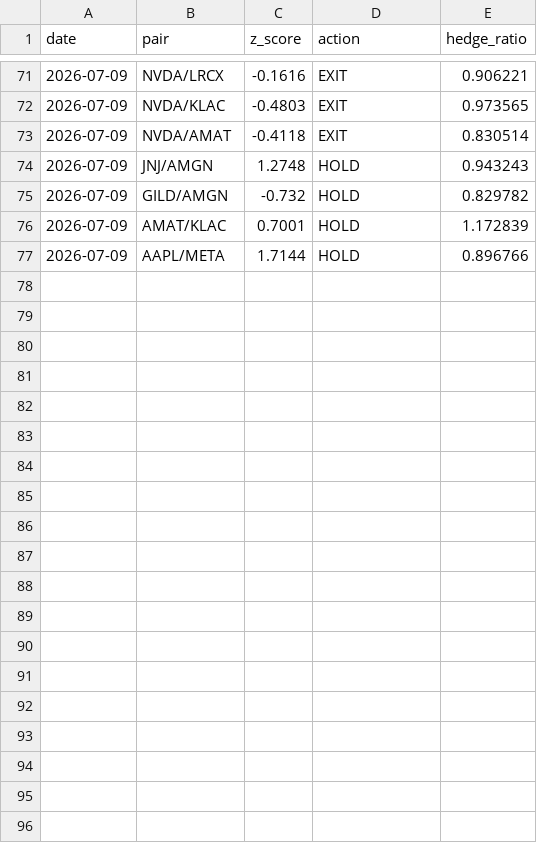
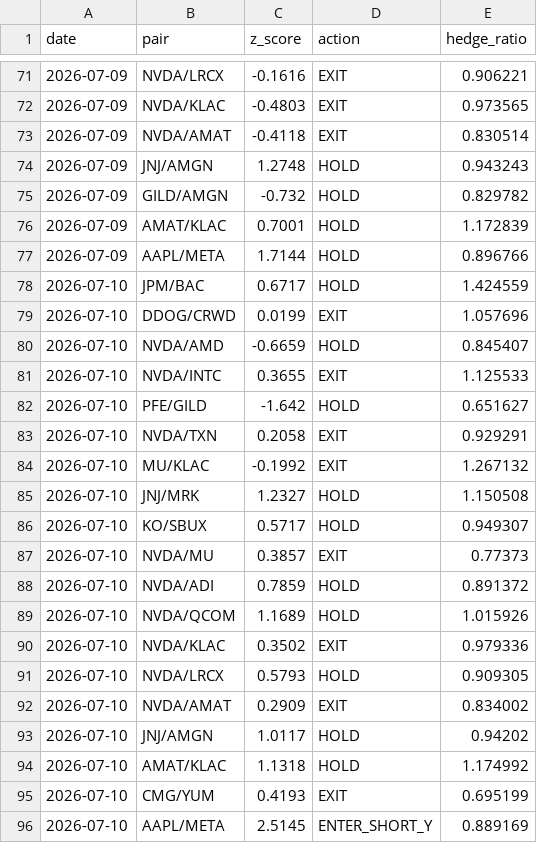
Before and after one commit to Southpaw3234/Quant-Terminal, a CSV file: data/stat_arb/pair_history.csv, drawn as a sheet; only a part is shown, gaps mark what is left out; the diff names each change by its address in the sheet, - before the commit and + after, or states it on an @@ line.

```diff
--- a/data/stat_arb/pair_history.csv
+++ b/data/stat_arb/pair_history.csv
+row 78: 2026-07-10 | JPM/BAC | 0.6717 | HOLD | 1.424559
+row 79: 2026-07-10 | DDOG/CRWD | 0.0199 | EXIT | 1.057696
+row 80: 2026-07-10 | NVDA/AMD | -0.6659 | HOLD | 0.845407
+row 81: 2026-07-10 | NVDA/INTC | 0.3655 | EXIT | 1.125533
+row 82: 2026-07-10 | PFE/GILD | -1.642 | HOLD | 0.651627
+row 83: 2026-07-10 | NVDA/TXN | 0.2058 | EXIT | 0.929291
+row 84: 2026-07-10 | MU/KLAC | -0.1992 | EXIT | 1.267132
+row 85: 2026-07-10 | JNJ/MRK | 1.2327 | HOLD | 1.150508
+row 86: 2026-07-10 | KO/SBUX | 0.5717 | HOLD | 0.949307
+row 87: 2026-07-10 | NVDA/MU | 0.3857 | EXIT | 0.77373
+row 88: 2026-07-10 | NVDA/ADI | 0.7859 | HOLD | 0.891372
+row 89: 2026-07-10 | NVDA/QCOM | 1.1689 | HOLD | 1.015926
+row 90: 2026-07-10 | NVDA/KLAC | 0.3502 | EXIT | 0.979336
+row 91: 2026-07-10 | NVDA/LRCX | 0.5793 | HOLD | 0.909305
+row 92: 2026-07-10 | NVDA/AMAT | 0.2909 | EXIT | 0.834002
+row 93: 2026-07-10 | JNJ/AMGN | 1.0117 | HOLD | 0.94202
+row 94: 2026-07-10 | AMAT/KLAC | 1.1318 | HOLD | 1.174992
+row 95: 2026-07-10 | CMG/YUM | 0.4193 | EXIT | 0.695199
+row 96: 2026-07-10 | AAPL/META | 2.5145 | ENTER_SHORT_Y | 0.889169
```
Also changed, not shown: data/predictions/pnl_history.csv, data/shadow/cross_sectional_ls.csv, 25 other files.
